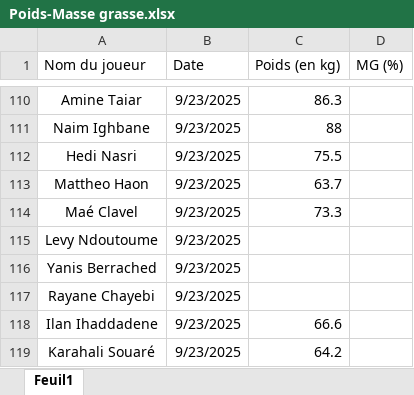
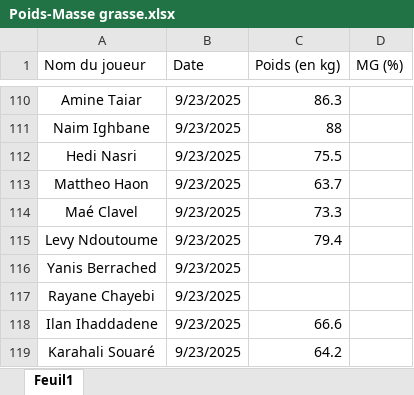
Before and after one commit to Chris15100/lld-app, an Excel workbook: data/Poids-Masse grasse.xlsx, sheet Feuil1, drawn as a sheet; only a part is shown, gaps mark what is left out; values as stored, in another font and other column widths than the file's, no borders; conditional formats not drawn; the diff names each change by its address in the sheet, - before the commit and + after, or states it on an @@ line.

```diff
--- a/data/Poids-Masse grasse.xlsx (sheet Feuil1)
+++ b/data/Poids-Masse grasse.xlsx (sheet Feuil1)
-C115 (Poids (en kg)): (empty)
+C115 (Poids (en kg)): 79.4
```
Also changed, not shown: data/DonneesGPSPropres.xlsx, data/Présences.xlsx, 1 other file.
